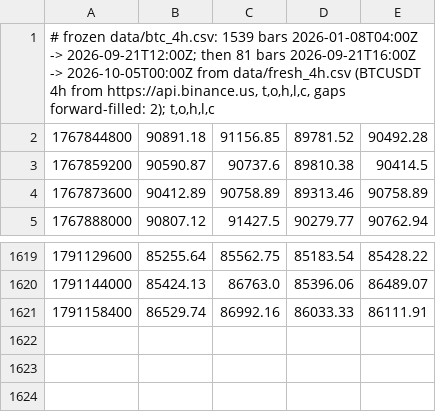
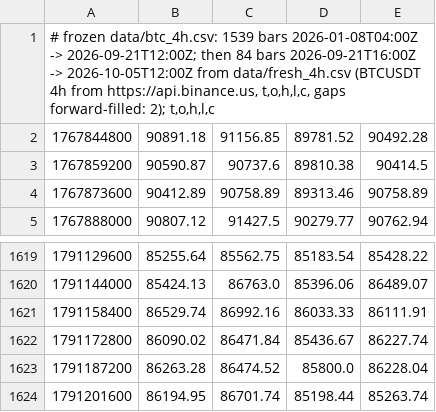
Before and after one commit to kunjancollective/troid, a CSV file: backtest/data/live_4h.csv, drawn as a sheet; only a part is shown, gaps mark what is left out.

```diff
--- a/backtest/data/live_4h.csv
+++ b/backtest/data/live_4h.csv
@@ -1,2 +1,2 @@
-"# frozen data/btc_4h.csv: 1539 bars 2026-01-08T04:00Z -> 2026-09-21T12:00Z; then 81 bars 2026-09-21T16:00Z -> 2026-10-05T00:00Z from data/fresh_4h.csv (BTCUSDT 4h from https://api.binance.us, t,o,h,l,c, gaps forward-filled: 2); t,o,h,l,c"
+"# frozen data/btc_4h.csv: 1539 bars 2026-01-08T04:00Z -> 2026-09-21T12:00Z; then 84 bars 2026-09-21T16:00Z -> 2026-10-05T12:00Z from data/fresh_4h.csv (BTCUSDT 4h from https://api.binance.us, t,o,h,l,c, gaps forward-filled: 2); t,o,h,l,c"
 1767844800,90891.18,91156.85,89781.52,90492.28
@@ -1621 +1621,4 @@
 1791158400,86529.74,86992.16,86033.33,86111.91
+1791172800,86090.02,86471.84,85436.67,86227.74
+1791187200,86263.28,86474.52,85800.0,86228.04
+1791201600,86194.95,86701.74,85198.44,85263.74
```
Also changed, not shown: backtest/runs.csv, 6 other files.
